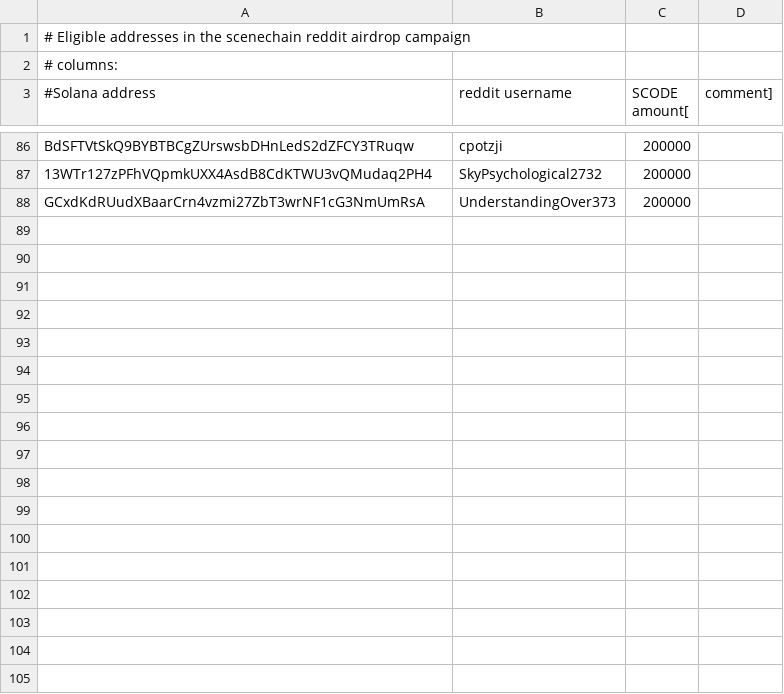
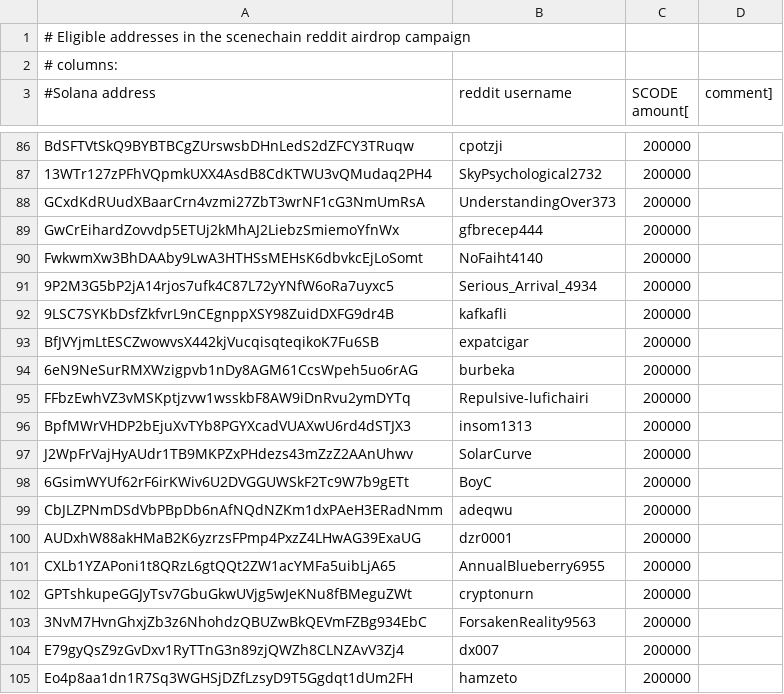
Before and after one commit to scenechain/airdrops, a CSV file: reddit_campaign/addresses.csv, drawn as a sheet; only a part is shown, gaps mark what is left out; the diff covers the shown part only; the diff names each change by its address in the sheet, - before the commit and + after, or states it on an @@ line.

Commit message:
airdrops

```diff
--- a/reddit_campaign/addresses.csv
+++ b/reddit_campaign/addresses.csv
+row 89: GwCrEihardZovvdp5ETUj2kMhAJ2LiebzSmiemoYfnWx | gfbrecep444 | 200000
+row 90: FwkwmXw3BhDAAby9LwA3HTHSsMEHsK6dbvkcEjLoSomt | NoFaiht4140 | 200000
+row 91: 9P2M3G5bP2jA14rjos7ufk4C87L72yYNfW6oRa7uyxc5 | Serious_Arrival_4934 | 200000
+row 92: 9LSC7SYKbDsfZkfvrL9nCEgnppXSY98ZuidDXFG9dr4B | kafkafli | 200000
+row 93: BfJVYjmLtESCZwowvsX442kjVucqisqteqikoK7Fu6SB | expatcigar | 200000
+row 94: 6eN9NeSurRMXWzigpvb1nDy8AGM61CcsWpeh5uo6rAG | burbeka | 200000
+row 95: FFbzEwhVZ3vMSKptjzvw1wsskbF8AW9iDnRvu2ymDYTq | Repulsive-lufichairi | 200000
+row 96: BpfMWrVHDP2bEjuXvTYb8PGYXcadVUAXwU6rd4dSTJX3 | insom1313 | 200000
+row 97: J2WpFrVajHyAUdr1TB9MKPZxPHdezs43mZzZ2AAnUhwv | SolarCurve | 200000
+row 98: 6GsimWYUf62rF6irKWiv6U2DVGGUWSkF2Tc9W7b9gETt | BoyC | 200000
+row 99: CbJLZPNmDSdVbPBpDb6nAfNQdNZKm1dxPAeH3ERadNmm | adeqwu | 200000
+row 100: AUDxhW88akHMaB2K6yzrzsFPmp4PxzZ4LHwAG39ExaUG | dzr0001 | 200000
+row 101: CXLb1YZAPoni1t8QRzL6gtQQt2ZW1acYMFa5uibLjA65 | AnnualBlueberry6955 | 200000
+row 102: GPTshkupeGGJyTsv7GbuGkwUVjg5wJeKNu8fBMeguZWt | cryptonurn | 200000
+row 103: 3NvM7HvnGhxjZb3z6NhohdzQBUZwBkQEVmFZBg934EbC | ForsakenReality9563 | 200000
+row 104: E79gyQsZ9zGvDxv1RyTTnG3n89zjQWZh8CLNZAvV3Zj4 | dx007 | 200000
+row 105: Eo4p8aa1dn1R7Sq3WGHSjDZfLzsyD9T5Ggdqt1dUm2FH | hamzeto | 200000
```
Also changed, not shown: 11 added rows elsewhere in this file.
